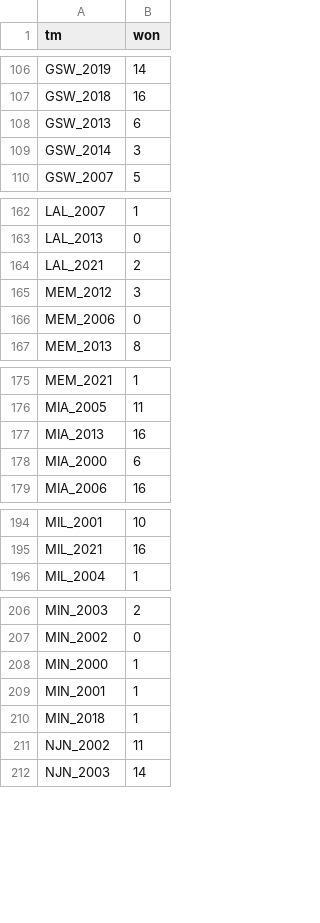
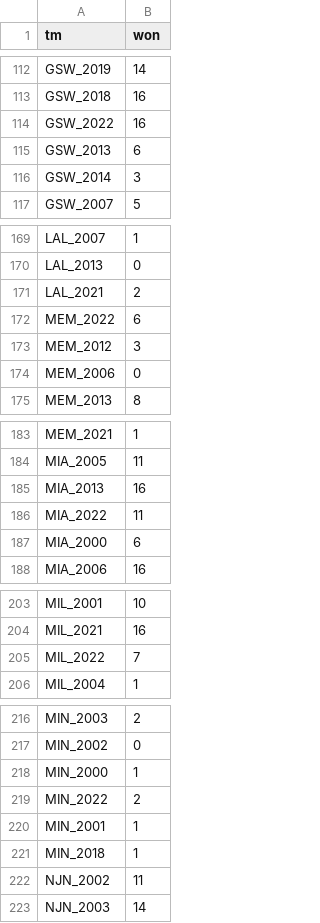
Before and after one commit to jordan-wegner/nba_prediction, a CSV file: playoff_wins.csv, drawn as a sheet; only a part is shown, gaps mark what is left out; the diff covers the shown part only; the diff names each change by its address in the sheet, - before the commit and + after, or states it on an @@ line.

```diff
--- a/playoff_wins.csv
+++ b/playoff_wins.csv
+row 114: GSW_2022 | 16
+row 172: MEM_2022 | 6
+row 186: MIA_2022 | 11
+row 205: MIL_2022 | 7
+row 219: MIN_2022 | 2
```
Also changed, not shown: 11 added rows elsewhere in this file, 1 other file.
